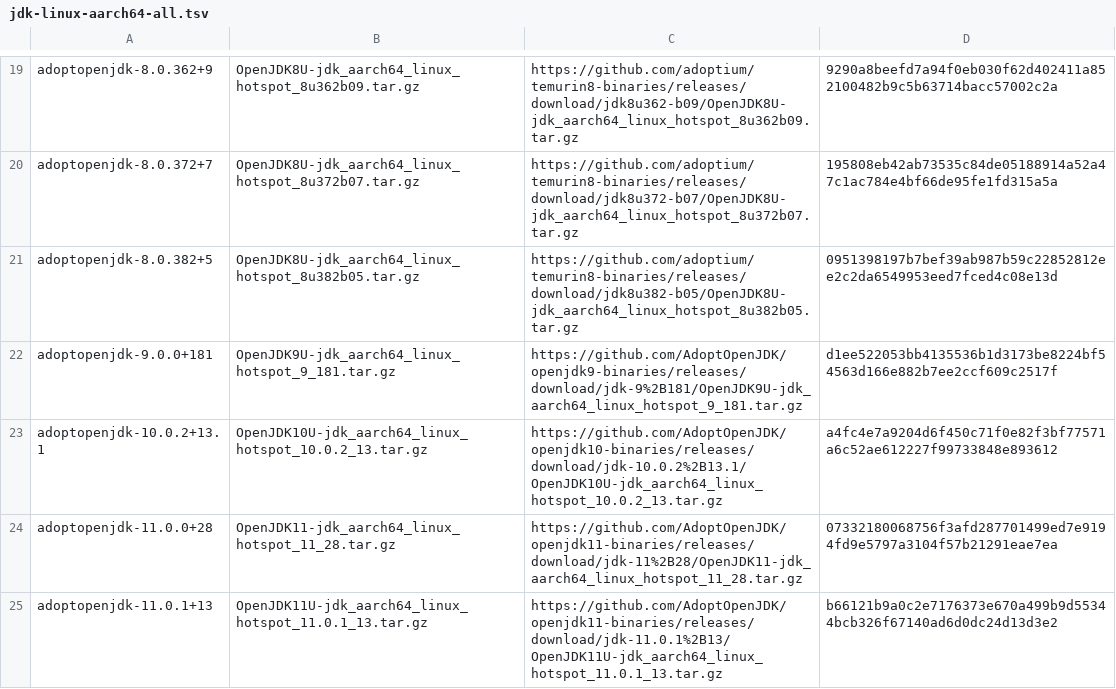
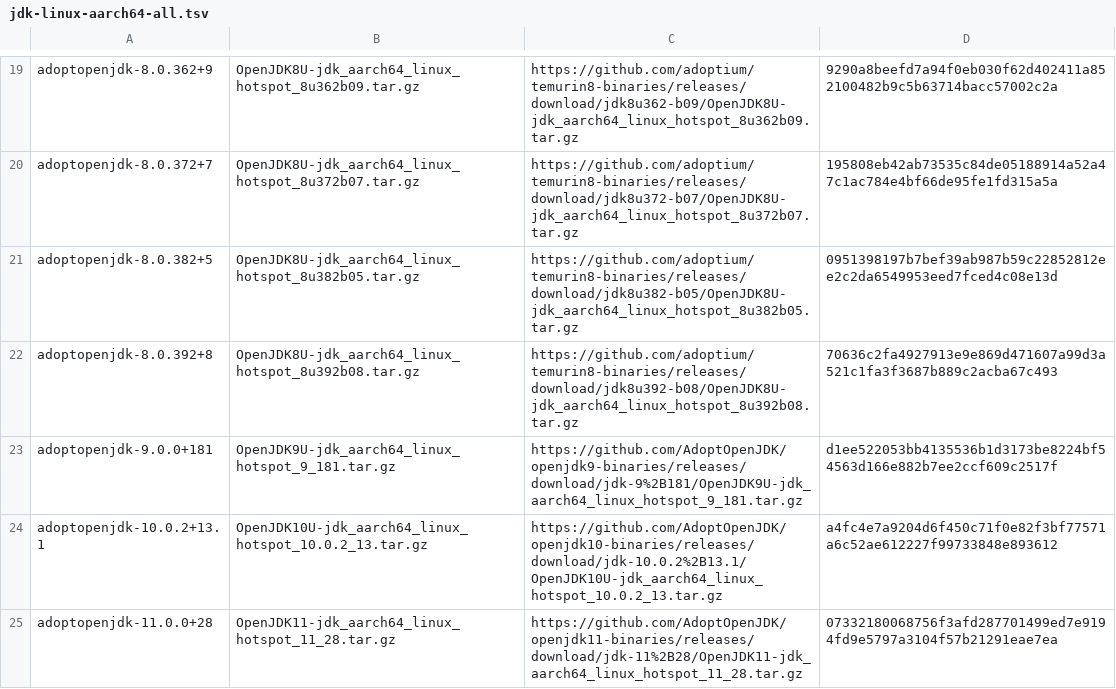
Before and after one commit to mise-plugins/rtx-java, a TSV file: data/jdk-linux-aarch64-all.tsv, drawn as a sheet; only a part is shown, gaps mark what is left out; the shorter side is filled out with more unchanged rows; the diff covers the shown part only.

```diff
--- a/data/jdk-linux-aarch64-all.tsv
+++ b/data/jdk-linux-aarch64-all.tsv
@@ -21,2 +21,3 @@ adoptopenjdk-8.0.372+7	OpenJDK8U-jdk_aarch64_linux_hotspot_8u372b07.tar.gz	https
 adoptopenjdk-8.0.382+5	OpenJDK8U-jdk_aarch64_linux_hotspot_8u382b05.tar.gz	https://github.com/adoptium/temurin8-binaries/releases/download/jdk8u382-b05/OpenJDK8U-jdk_aarch64_linux_hotspot_8u382b05.tar.gz	0951398197b7bef39ab987b59c22852812ee2c2da6549953eed7fced4c08e13d
+adoptopenjdk-8.0.392+8	OpenJDK8U-jdk_aarch64_linux_hotspot_8u392b08.tar.gz	https://github.com/adoptium/temurin8-binaries/releases/download/jdk8u392-b08/OpenJDK8U-jdk_aarch64_linux_hotspot_8u392b08.tar.gz	70636c2fa4927913e9e869d471607a99d3a521c1fa3f3687b889c2acba67c493
 adoptopenjdk-9.0.0+181	OpenJDK9U-jdk_aarch64_linux_hotspot_9_181.tar.gz	https://github.com/AdoptOpenJDK/openjdk9-binaries/releases/download/jdk-9%2B181/OpenJDK9U-jdk_aarch64_linux_hotspot_9_181.tar.gz	d1ee522053bb4135536b1d3173be8224bf54563d166e882b7ee2ccf609c2517f
```
Also changed, not shown: 8 added rows elsewhere in this file, data/jdk-linux-aarch64-ga.tsv, data/jdk-linux-aarch64.tsv, 14 other files.
